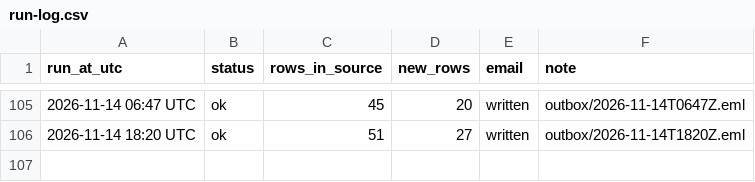
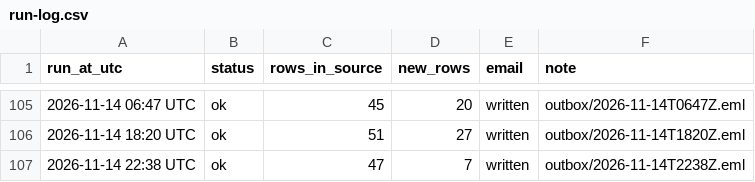
Before and after one commit to laurenzscott/sheet-watch-sample, a CSV file: data/run-log.csv, drawn as a sheet; only a part is shown, gaps mark what is left out; the diff names each change by its address in the sheet, - before the commit and + after, or states it on an @@ line.

```diff
--- a/data/run-log.csv
+++ b/data/run-log.csv
+row 107: 2026-11-14 22:38 UTC | ok | 47 | 7 | written | outbox/2026-11-14T2238Z.eml
```
Also changed, not shown: 5 other files.
